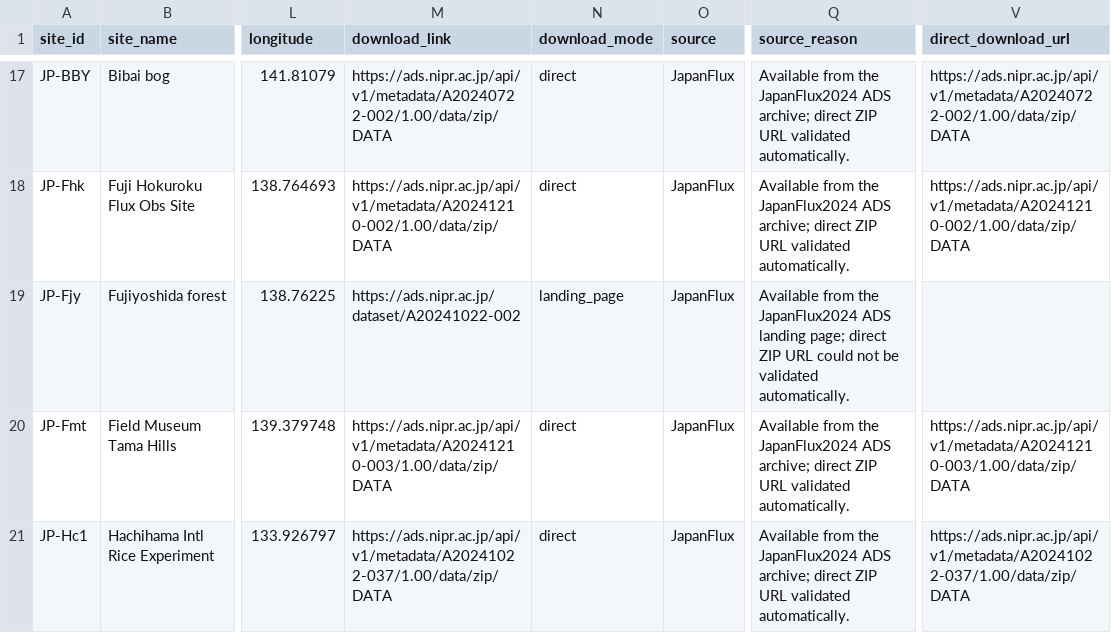
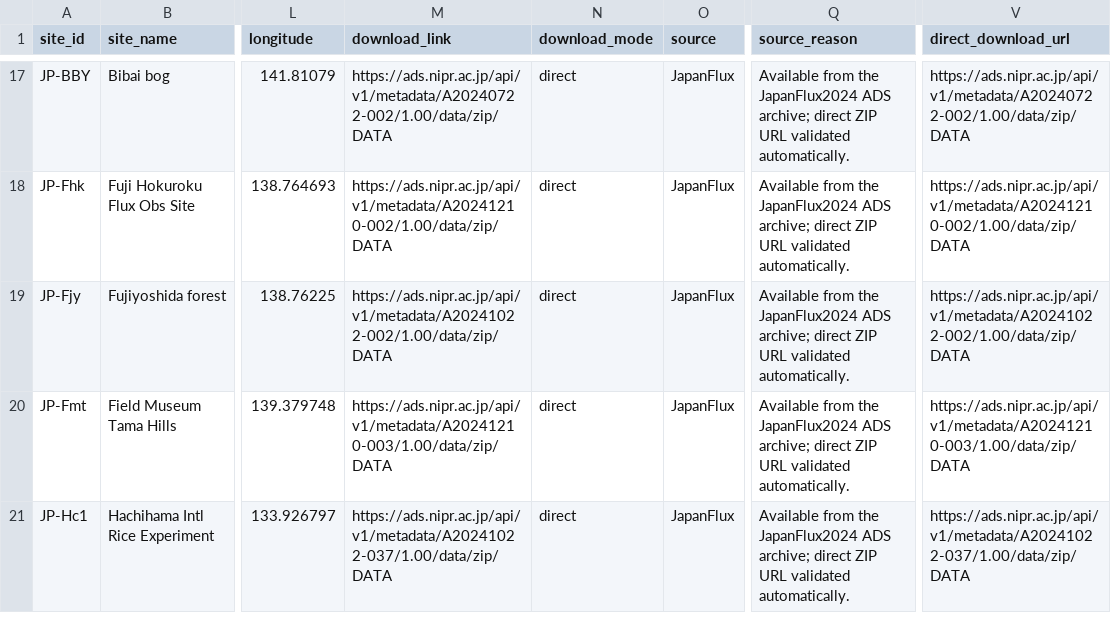
Before and after one commit to trevorkeenan/fluxnet-data-explorer, a CSV file: assets/japanflux_direct_snapshot.csv, drawn as a sheet; only a part is shown, gaps mark what is left out; the diff names each change by its address in the sheet, - before the commit and + after, or states it on an @@ line.

```diff
--- a/assets/japanflux_direct_snapshot.csv
+++ b/assets/japanflux_direct_snapshot.csv
-M19 (download_link): https://ads.nipr.ac.jp/dataset/A20241022-002
+M19 (download_link): https://ads.nipr.ac.jp/api/v1/metadata/A20241022-002/1.00/data/zip/DATA
-N19 (download_mode): landing_page
+N19 (download_mode): direct
-Q19 (source_reason): …JapanFlux2024 ADS landing page; direct ZIP URL could not be validated automatically.
+Q19 (source_reason): …JapanFlux2024 ADS archive; direct ZIP URL validated automatically.
-V19 (direct_download_url): (empty)
+V19 (direct_download_url): https://ads.nipr.ac.jp/api/v1/metadata/A20241022-002/1.00/data/zip/DATA
```
Also changed, not shown: assets/efd_curated_sites_snapshot.csv, 4 other files.
